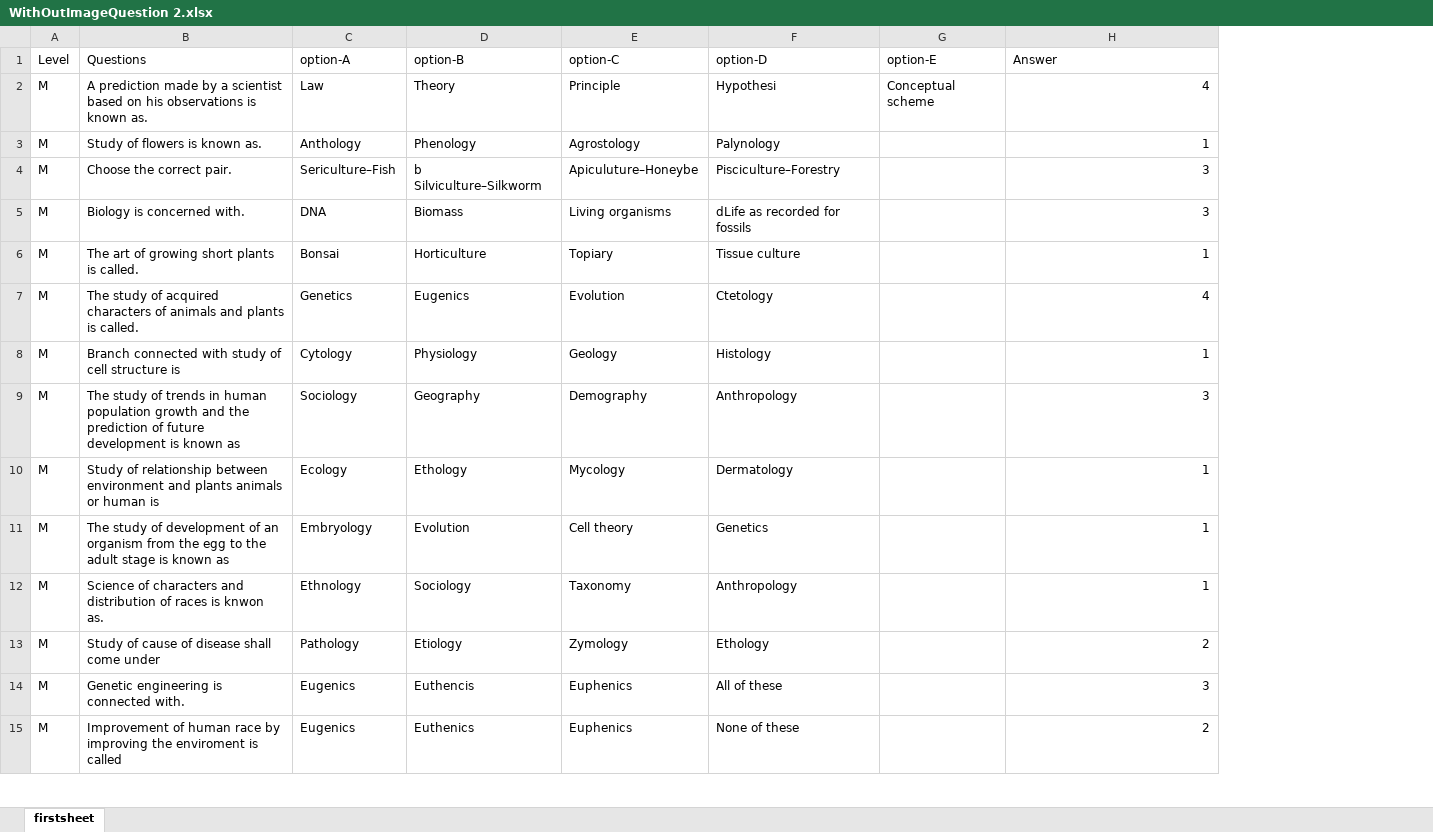
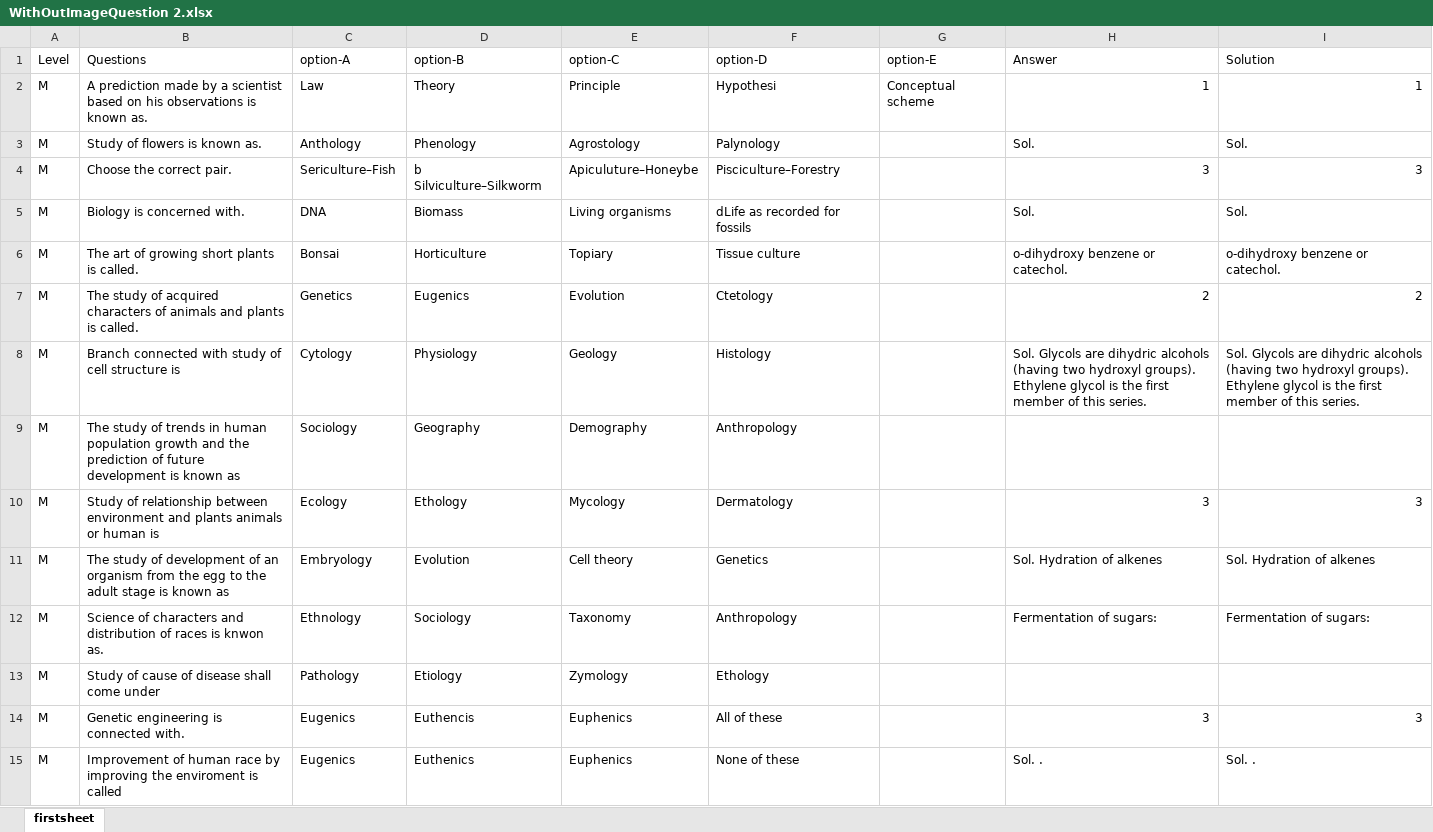
Before and after one commit to zafarkhan-30/File-converter, an Excel workbook: WithOutImageQuestion 2.xlsx, sheet firstsheet, drawn as a sheet; only a part is shown; values as stored, in another font and other column widths than the file's, no borders; the diff covers the shown part only; the diff names each change by its address in the sheet, - before the commit and + after, or states it on an @@ line.

```diff
--- a/WithOutImageQuestion 2.xlsx (sheet firstsheet)
+++ b/WithOutImageQuestion 2.xlsx (sheet firstsheet)
+column I (Solution), rows 2-15: 1 | Sol. | 3 | Sol. | o-dihydroxy benzene or catechol. | 2 | Sol. Glycols are dihydric alcohols (having two hydroxyl groups). Ethylene glycol is the first member of this series. |  | 3 | Sol. Hydration of alkenes | Fermentation of sugars: |  | 3 | Sol. .
-H2 (Answer): 4
+H2 (Answer): 1
-H3 (Answer): 1
+H3 (Answer): Sol.
-H5 (Answer): 3
+H5 (Answer): Sol.
-H6 (Answer): 1
+H6 (Answer): o-dihydroxy benzene or catechol.
-H7 (Answer): 4
+H7 (Answer): 2
-H8 (Answer): 1
+H8 (Answer): Sol. Glycols are dihydric alcohols (having two hydroxyl groups). Ethylene glycol is the first member of this series.
-H9 (Answer): 3
+H9 (Answer): (empty)
-H10 (Answer): 1
+H10 (Answer): 3
-H11 (Answer): 1
+H11 (Answer): Sol. Hydration of alkenes
-H12 (Answer): 1
+H12 (Answer): Fermentation of sugars:
-H13 (Answer): 2
+H13 (Answer): (empty)
-H15 (Answer): 2
+H15 (Answer): Sol. .
```
Also changed, not shown: 24 added rows, 24 removed rows and 23 edited cells elsewhere in this sheet, 3 other files.
